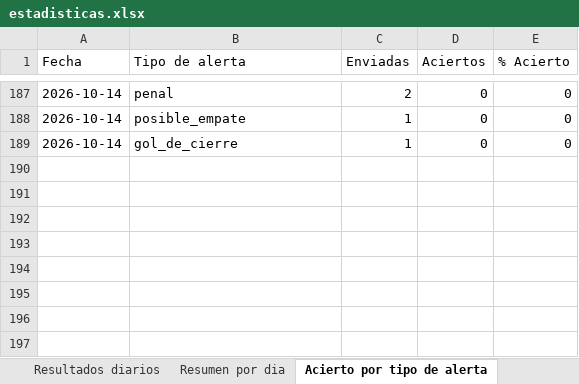
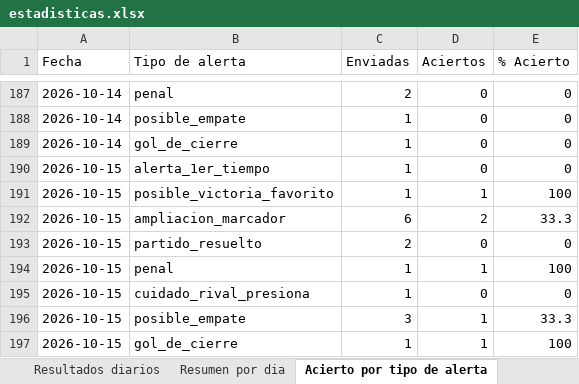
Before and after one commit to erikolivo/alertas-apuestas-espn, an Excel workbook: data/estadisticas.xlsx, sheet Acierto por tipo de alerta, drawn as a sheet; only a part is shown, gaps mark what is left out; values as stored, in another font and other column widths than the file's, no borders; the diff names each change by its address in the sheet, - before the commit and + after, or states it on an @@ line.

```diff
--- a/data/estadisticas.xlsx (sheet Acierto por tipo de alerta)
+++ b/data/estadisticas.xlsx (sheet Acierto por tipo de alerta)
+row 190: 2026-10-15 | alerta_1er_tiempo | 1 | 0 | 0
+row 191: 2026-10-15 | posible_victoria_favorito | 1 | 1 | 100
+row 192: 2026-10-15 | ampliacion_marcador | 6 | 2 | 33.3
+row 193: 2026-10-15 | partido_resuelto | 2 | 0 | 0
+row 194: 2026-10-15 | penal | 1 | 1 | 100
+row 195: 2026-10-15 | cuidado_rival_presiona | 1 | 0 | 0
+row 196: 2026-10-15 | posible_empate | 3 | 1 | 33.3
+row 197: 2026-10-15 | gol_de_cierre | 1 | 1 | 100
```
Also changed, not shown: sheet Resultados diarios, sheet Resumen por dia, 5 other files.
